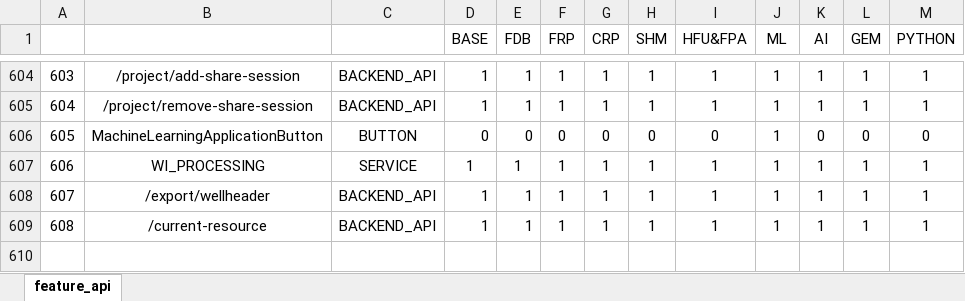
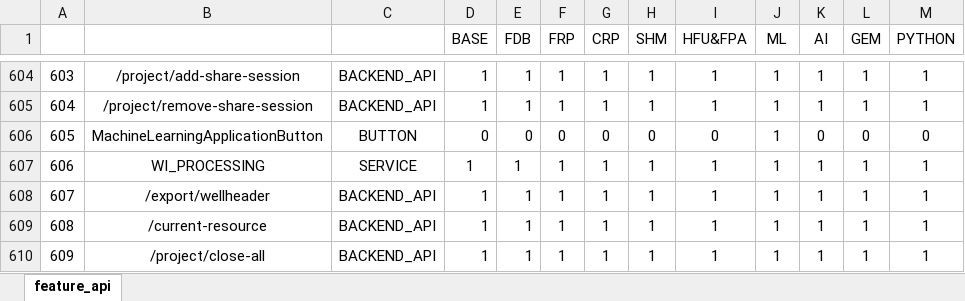
Before and after one commit to revotechUET/wi-auth, an Excel workbook: server/license/feature_api.xlsx, sheet feature_api, drawn as a sheet; only a part is shown, gaps mark what is left out; values as stored, in another font and other column widths than the file's, no borders; conditional formats not drawn; the diff names each change by its address in the sheet, - before the commit and + after, or states it on an @@ line.

Commit message:
add route license

```diff
--- a/server/license/feature_api.xlsx (sheet feature_api)
+++ b/server/license/feature_api.xlsx (sheet feature_api)
+row 610: 609 | /project/close-all | BACKEND_API | 1 | 1 | 1 | 1 | 1 | 1 | 1 | 1 | 1 | 1
```
